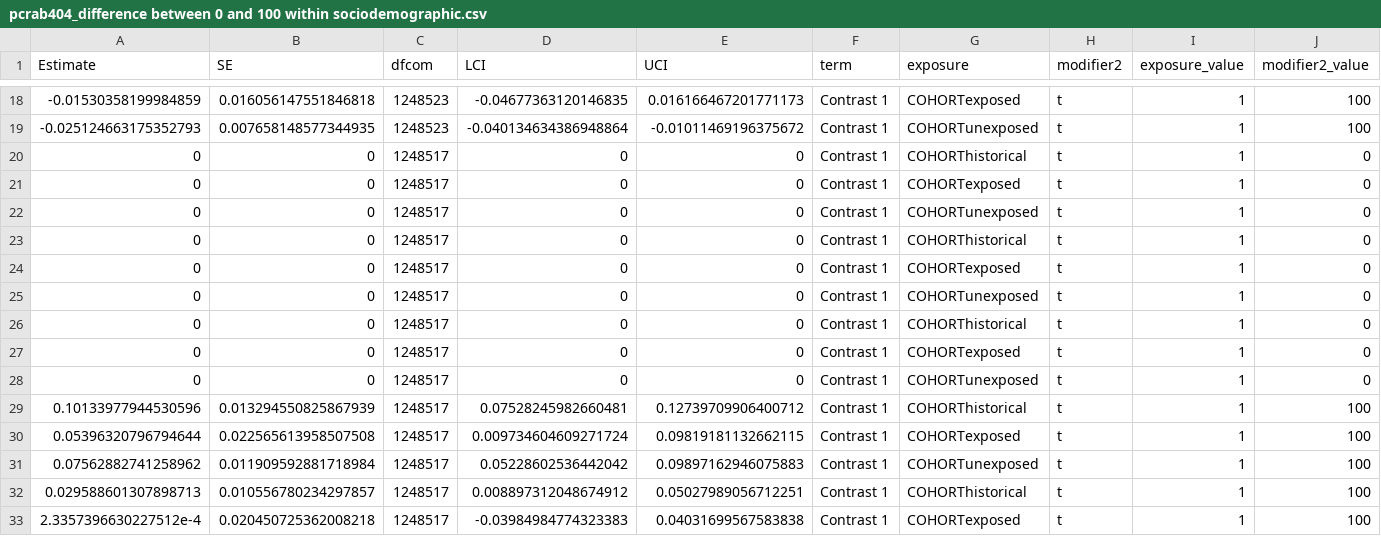
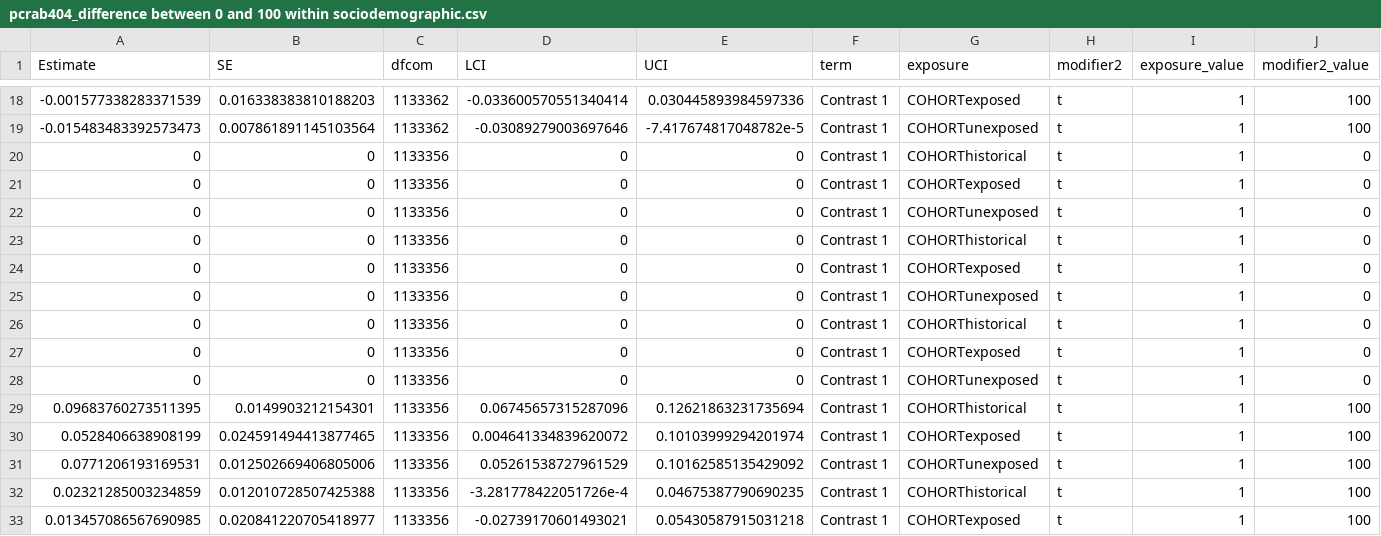
Before and after one commit to jvargh7/pasc_cardiometabolic_risk, a CSV file: analysis bmi/pcrab404_difference between 0 and 100 within sociodemographic.csv, drawn as a sheet; only a part is shown, gaps mark what is left out; the diff covers the shown part only; the diff names each change by its address in the sheet, - before the commit and + after, or states it on an @@ line.

```diff
--- a/analysis bmi/pcrab404_difference between 0 and 100 within sociodemographic.csv
+++ b/analysis bmi/pcrab404_difference between 0 and 100 within sociodemographic.csv
-A18 (Estimate): -0.01530358199984859
+A18 (Estimate): -0.001577338283371539
-B18 (SE): 0.016056147551846818
+B18 (SE): 0.016338383810188203
-C18:C19 (dfcom): 1248523
+C18:C19 (dfcom): 1133362
-D18 (LCI): -0.04677363120146835
+D18 (LCI): -0.033600570551340414
-E18 (UCI): 0.016166467201771173
+E18 (UCI): 0.030445893984597336
-A19 (Estimate): -0.025124663175352793
+A19 (Estimate): -0.015483483392573473
-B19 (SE): 0.007658148577344935
+B19 (SE): 0.007861891145103564
-D19 (LCI): -0.040134634386948864
+D19 (LCI): -0.03089279003697646
-E19 (UCI): -0.01011469196375672
+E19 (UCI): -7.417674817048782e-5
-C20:C33 (dfcom): 1248517
+C20:C33 (dfcom): 1133356
-A29 (Estimate): 0.10133977944530596
+A29 (Estimate): 0.09683760273511395
-B29 (SE): 0.013294550825867939
+B29 (SE): 0.0149903212154301
-D29 (LCI): 0.07528245982660481
+D29 (LCI): 0.06745657315287096
-E29 (UCI): 0.12739709906400712
+E29 (UCI): 0.12621863231735694
-A30 (Estimate): 0.05396320796794644
+A30 (Estimate): 0.0528406638908199
-B30 (SE): 0.022565613958507508
+B30 (SE): 0.024591494413877465
-D30 (LCI): 0.009734604609271724
+D30 (LCI): 0.004641334839620072
-E30 (UCI): 0.09819181132662115
+E30 (UCI): 0.10103999294201974
-A31 (Estimate): 0.07562882741258962
+A31 (Estimate): 0.0771206193169531
-B31 (SE): 0.011909592881718984
+B31 (SE): 0.012502669406805006
-D31 (LCI): 0.05228602536442042
+D31 (LCI): 0.05261538727961529
-E31 (UCI): 0.09897162946075883
+E31 (UCI): 0.10162585135429092
-A32 (Estimate): 0.029588601307898713
+A32 (Estimate): 0.02321285003234859
-B32 (SE): 0.010556780234297857
+B32 (SE): 0.012010728507425388
-D32 (LCI): 0.008897312048674912
+D32 (LCI): -3.281778422051726e-4
-E32 (UCI): 0.05027989056712251
+E32 (UCI): 0.04675387790690235
-A33 (Estimate): 2.3357396630227512e-4
+A33 (Estimate): 0.013457086567690985
-B33 (SE): 0.020450725362008218
+B33 (SE): 0.020841220705418977
-D33 (LCI): -0.03984984774323383
+D33 (LCI): -0.02739170601493021
-E33 (UCI): 0.04031699567583838
+E33 (UCI): 0.05430587915031218
```
Also changed, not shown: 154 edited cells elsewhere in this file, analysis bmi/pcrab303_population standardized bias for main analysis.csv, analysis bmi/pcrab401_coefficients change in bmi.csv, 14 other files.
